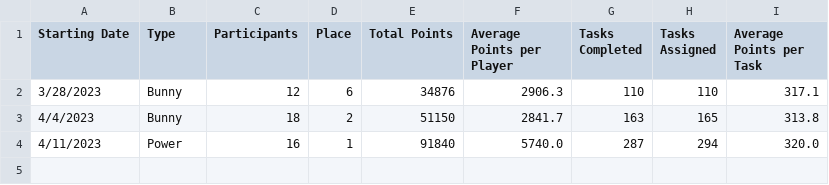
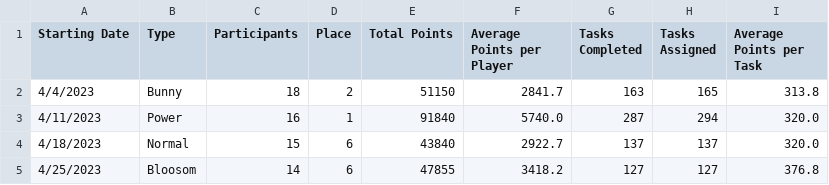
Before and after one commit to azuremeadows/azuremeadows.github.io, a CSV file: docs/_data/DerbyHistory.csv, drawn as a sheet; removed rows and columns are numbered as before the commit, all else as after; the diff names each change by its address in the sheet, - before the commit and + after, or states it on an @@ line.

Commit message:
Commit from GitHub Actions (Fetch CSV Data)

```diff
--- a/docs/_data/DerbyHistory.csv
+++ b/docs/_data/DerbyHistory.csv
-row 2: 3/28/2023 | Bunny | 12 | 6 | 34876 | 2906.3 | 110 | 110 | 317.1
+row 4: 4/18/2023 | Normal | 15 | 6 | 43840 | 2922.7 | 137 | 137 | 320.0
+row 5: 4/25/2023 | Bloosom | 14 | 6 | 47855 | 3418.2 | 127 | 127 | 376.8
```
Also changed, not shown: docs/_data/memberStats.csv, docs/_data/neighborhoodStats.csv.
